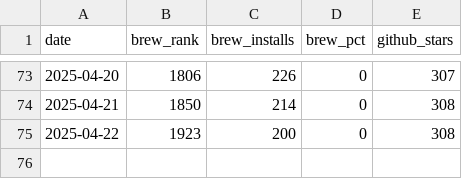
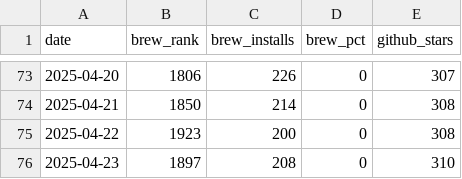
Before and after one commit to jdx/mise-analytics, a CSV file: hk.csv, drawn as a sheet; only a part is shown, gaps mark what is left out; the diff names each change by its address in the sheet, - before the commit and + after, or states it on an @@ line.

```diff
--- a/hk.csv
+++ b/hk.csv
+row 76: 2025-04-23 | 1897 | 208 | 0 | 310
```
Also changed, not shown: competitors.csv, hk-diff.csv, 3 other files.
